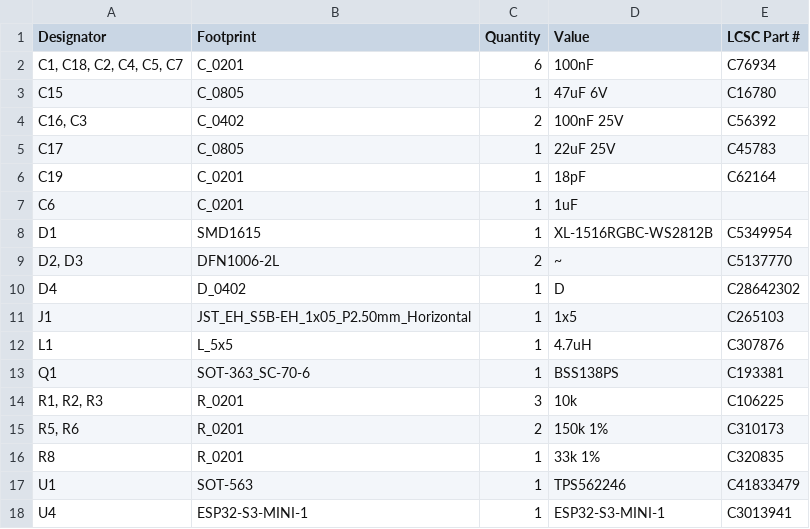
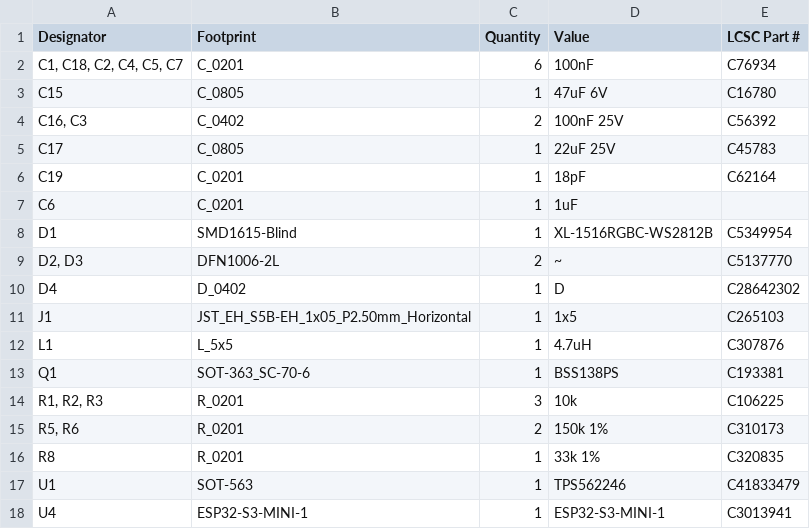
Before and after one commit to revk/ESP32-Faikin, a CSV file: PCB/Faikin/production/bom.csv, drawn as a sheet.

```diff
--- a/PCB/Faikin/production/bom.csv
+++ b/PCB/Faikin/production/bom.csv
@@ -7,3 +7,3 @@ C19,C_0201,1,18pF,C62164
 C6,C_0201,1,1uF,
-D1,SMD1615,1,XL-1516RGBC-WS2812B,C5349954
+D1,SMD1615-Blind,1,XL-1516RGBC-WS2812B,C5349954
 "D2, D3",DFN1006-2L,2,~,C5137770
```
Also changed, not shown: 20 other files.
